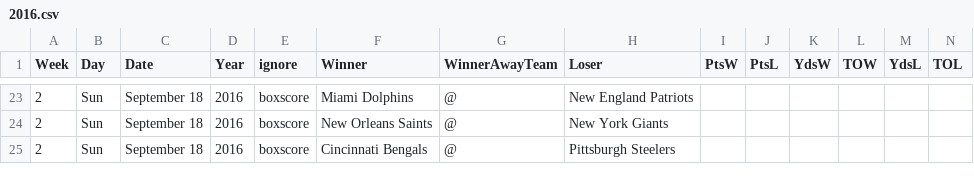
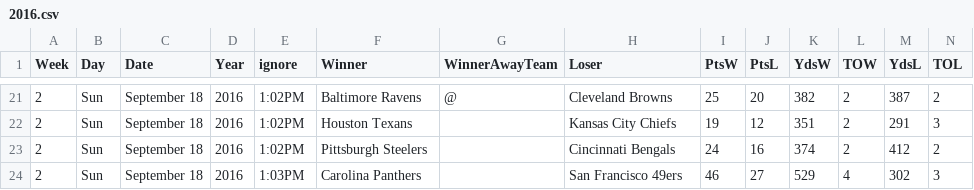
Before and after one commit to gjn/homefield, a CSV file: data/pfr/2016.csv, drawn as a sheet; only a part is shown, gaps mark what is left out; the diff covers the shown part only.

```diff
--- a/data/pfr/2016.csv
+++ b/data/pfr/2016.csv
@@ -23,3 +21,4 @@ Week,Day,Date,Year,ignore,Winner,WinnerAwayTeam,Loser,PtsW,PtsL,YdsW,TOW,YdsL,TO
-2,Sun,September 18,2016,boxscore,Miami Dolphins,@,New England Patriots,,,,,,
-2,Sun,September 18,2016,boxscore,New Orleans Saints,@,New York Giants,,,,,,
-2,Sun,September 18,2016,boxscore,Cincinnati Bengals,@,Pittsburgh Steelers,,,,,,
+2,Sun,September 18,2016,1:02PM,Baltimore Ravens,@,Cleveland Browns,25,20,382,2,387,2
+2,Sun,September 18,2016,1:02PM,Houston Texans,,Kansas City Chiefs,19,12,351,2,291,3
+2,Sun,September 18,2016,1:02PM,Pittsburgh Steelers,,Cincinnati Bengals,24,16,374,2,412,2
+2,Sun,September 18,2016,1:03PM,Carolina Panthers,,San Francisco 49ers,46,27,529,4,302,3
```
Also changed, not shown: 2 added rows, 3 removed rows and 85 edited cells elsewhere in this file, data/pfr/all.csv, 6 other files.
